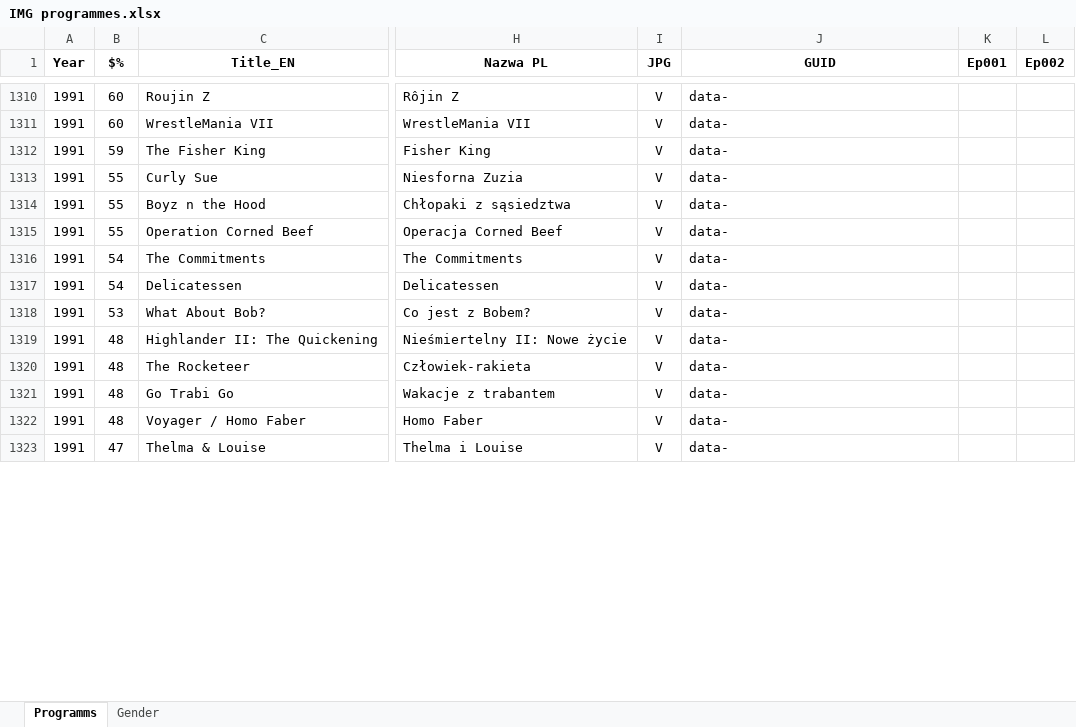
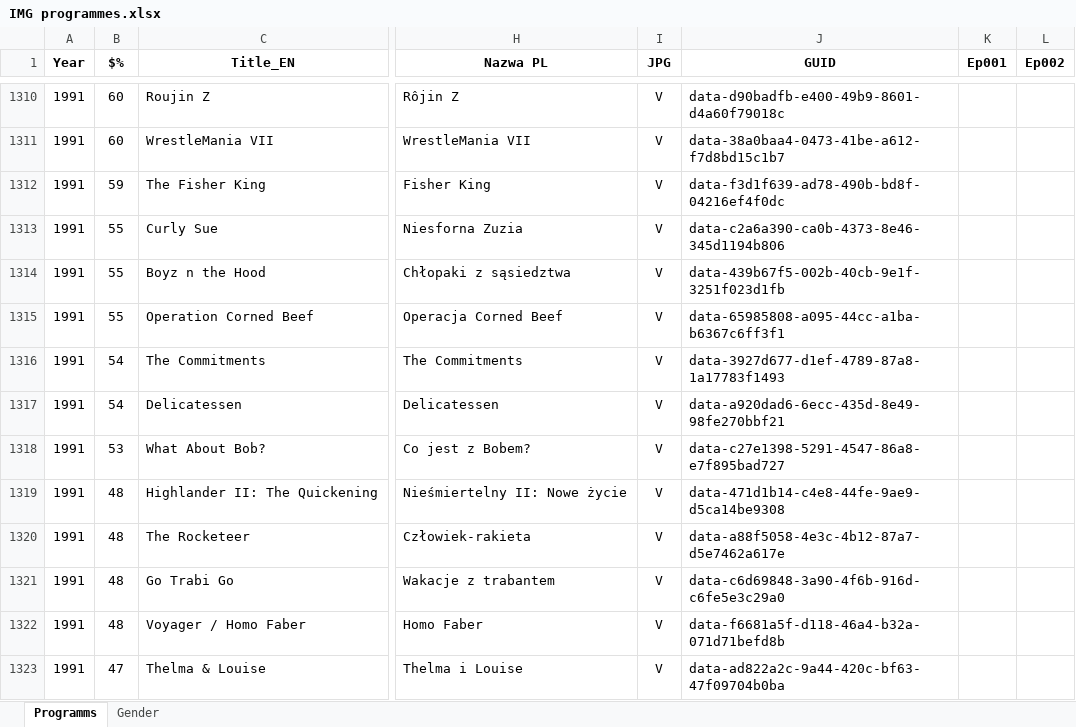
Before and after one commit to pauldim/MADTV, an Excel workbook: IMG programmes.xlsx, sheet Programms, drawn as a sheet; only a part is shown, gaps mark what is left out; values as stored, in another font and other column widths than the file's, no borders; the diff covers the shown part only; the diff names each change by its address in the sheet, - before the commit and + after, or states it on an @@ line.

```diff
--- a/IMG programmes.xlsx (sheet Programms)
+++ b/IMG programmes.xlsx (sheet Programms)
-J1310 (GUID): data-
+J1310 (GUID): data-d90badfb-e400-49b9-8601-d4a60f79018c
-J1311 (GUID): data-
+J1311 (GUID): data-38a0baa4-0473-41be-a612-f7d8bd15c1b7
-J1312 (GUID): data-
+J1312 (GUID): data-f3d1f639-ad78-490b-bd8f-04216ef4f0dc
-J1313 (GUID): data-
+J1313 (GUID): data-c2a6a390-ca0b-4373-8e46-345d1194b806
-J1314 (GUID): data-
+J1314 (GUID): data-439b67f5-002b-40cb-9e1f-3251f023d1fb
-J1315 (GUID): data-
+J1315 (GUID): data-65985808-a095-44cc-a1ba-b6367c6ff3f1
-J1316 (GUID): data-
+J1316 (GUID): data-3927d677-d1ef-4789-87a8-1a17783f1493
-J1317 (GUID): data-
+J1317 (GUID): data-a920dad6-6ecc-435d-8e49-98fe270bbf21
-J1318 (GUID): data-
+J1318 (GUID): data-c27e1398-5291-4547-86a8-e7f895bad727
-J1319 (GUID): data-
+J1319 (GUID): data-471d1b14-c4e8-44fe-9ae9-d5ca14be9308
-J1320 (GUID): data-
+J1320 (GUID): data-a88f5058-4e3c-4b12-87a7-d5e7462a617e
-J1321 (GUID): data-
+J1321 (GUID): data-c6d69848-3a90-4f6b-916d-c6fe5e3c29a0
-J1322 (GUID): data-
+J1322 (GUID): data-f6681a5f-d118-46a4-b32a-071d71befd8b
-J1323 (GUID): data-
+J1323 (GUID): data-ad822a2c-9a44-420c-bf63-47f09704b0ba
```
Also changed, not shown: 101 edited cells elsewhere in this sheet.
